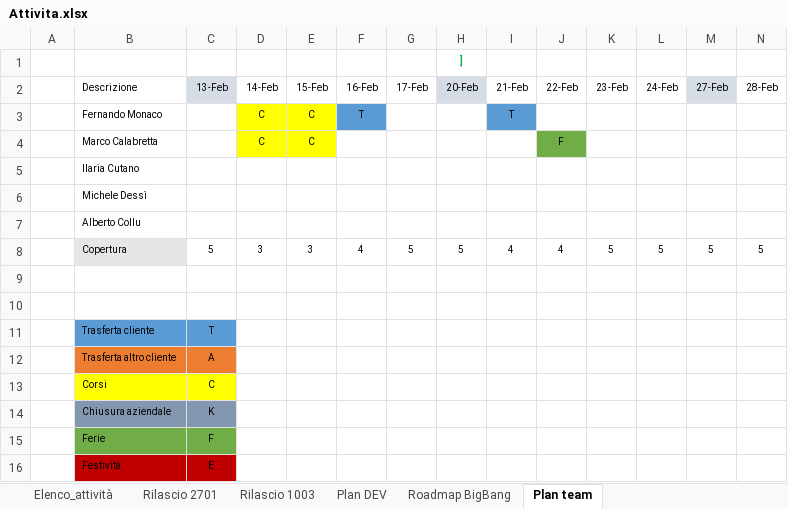
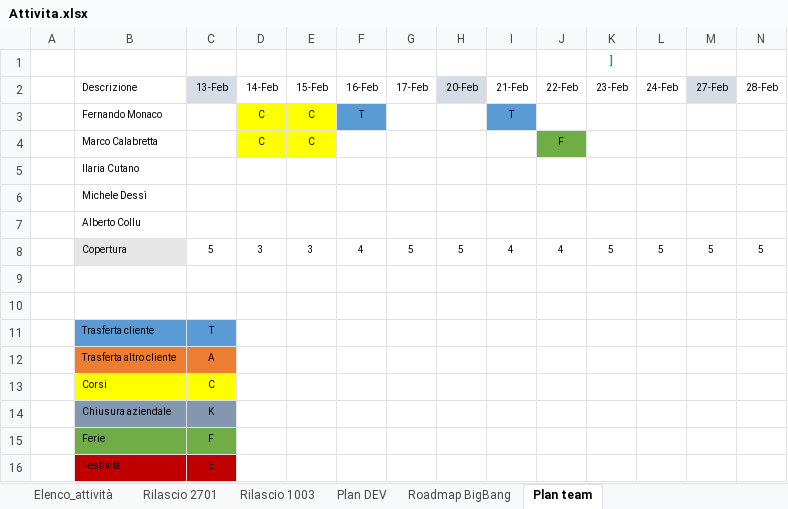
Before and after one commit to cybertop35/intelliJConf, an Excel workbook: earlywarning-pom/earlywarning-config/src/baf-configuration/SpecificheIndicatori/Attivita.xlsx, sheet Plan team, drawn as a sheet; only a part is shown; values as stored, in another font and other column widths than the file's, no borders; conditional formats not drawn; removed rows and columns are numbered as before the commit, all else as after; rows hold the shown columns only; the diff names each change by its address in the sheet, - before the commit and + after, or states it on an @@ line.

```diff
--- a/earlywarning-pom/earlywarning-config/src/baf-configuration/SpecificheIndicatori/Attivita.xlsx (sheet Plan team)
+++ b/earlywarning-pom/earlywarning-config/src/baf-configuration/SpecificheIndicatori/Attivita.xlsx (sheet Plan team)
-row 1:  |  |  |  |  |  |  | ]
+row 1:  |  |  |  |  |  |  |  |  |  | ]
```
Also changed, not shown: sheet Roadmap BigBang, sheet Elenco_attività.
